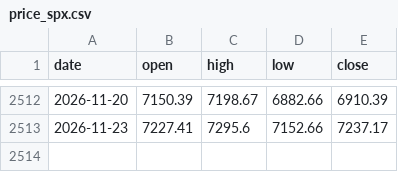
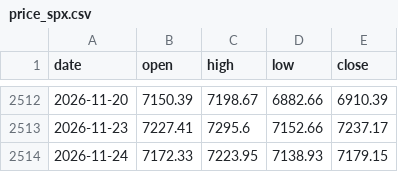
Before and after one commit to Allenvip1/G-P-C-R-2, a CSV file: data/price_spx.csv, drawn as a sheet; only a part is shown, gaps mark what is left out.

```diff
--- a/data/price_spx.csv
+++ b/data/price_spx.csv
@@ -2513 +2513,2 @@ date,open,high,low,close
 2026-11-23,7227.41,7295.6,7152.66,7237.17
+2026-11-24,7172.33,7223.95,7138.93,7179.15
```
Also changed, not shown: data/price_es.csv, 1 other file.
